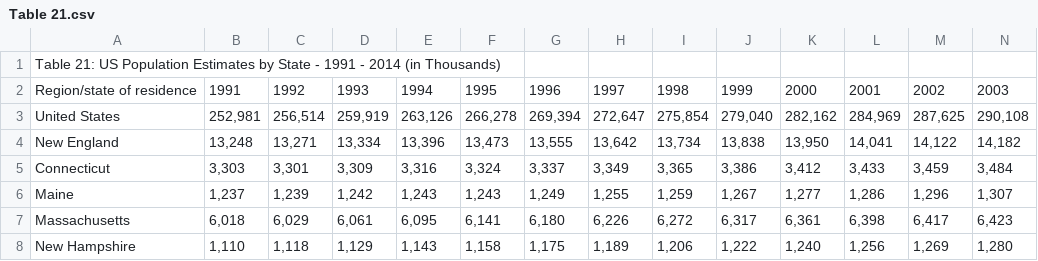
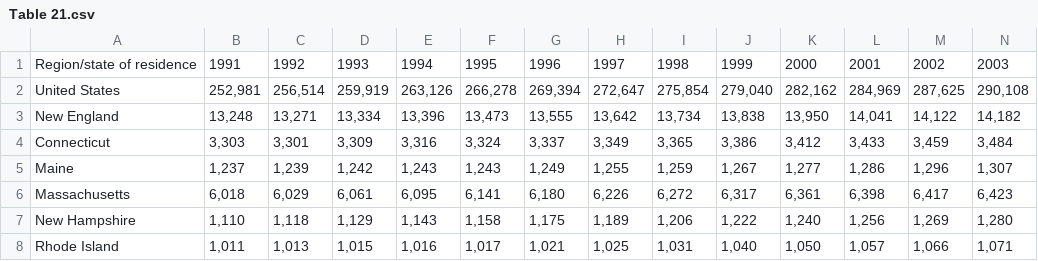
Before and after one commit to WL-Biol185-ShinyProjects/healthcare-expenditure-project, a CSV file: Table 21.csv, drawn as a sheet; only a part is shown; the shorter side is filled out with more unchanged rows; rows hold the shown columns only; the diff names each change by its address in the sheet, - before the commit and + after, or states it on an @@ line.

Commit message:
early version of state .r file

```diff
--- a/Table 21.csv
+++ b/Table 21.csv
-row 1: Table 21: US Population Estimates by State - 1991 - 2014 (in Thousands)
```
Also changed, not shown: 1 other file.
